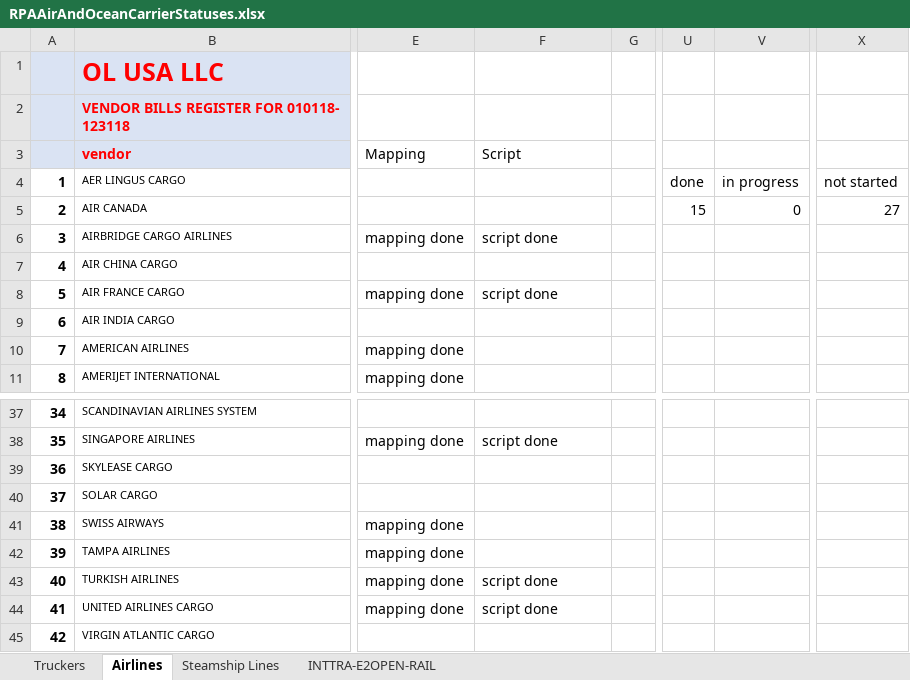
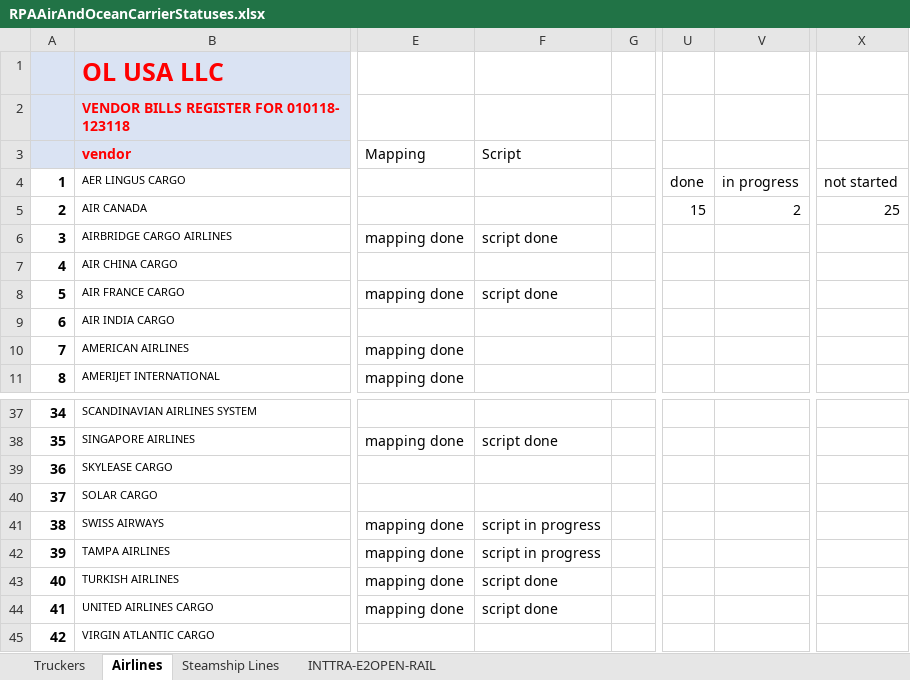
Before and after one commit to pvanausdeln/AirCarrierRPA, an Excel workbook: RPAAirAndOceanCarrierStatuses.xlsx, sheet Airlines, drawn as a sheet; only a part is shown, gaps mark what is left out; values as stored, in another font and other column widths than the file's, no borders; the diff names each change by its address in the sheet, - before the commit and + after, or states it on an @@ line.

Commit message:
Tampa script in progress

```diff
--- a/RPAAirAndOceanCarrierStatuses.xlsx (sheet Airlines)
+++ b/RPAAirAndOceanCarrierStatuses.xlsx (sheet Airlines)
-V5: 0
+V5: 2
-X5: 27
+X5: 25
-F41:F42 (Script): (empty)
+F41:F42 (Script): script in progress
```
Also changed, not shown: 1 other file.
